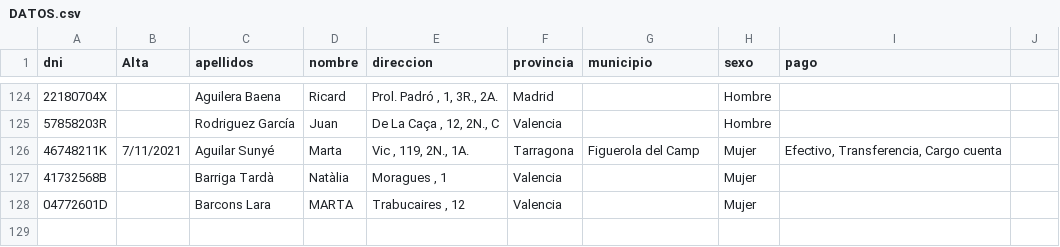
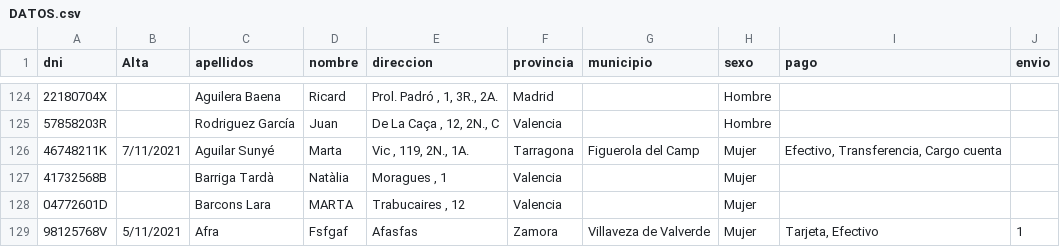
Before and after one commit to Yagoo23/caballerogonzalez, a CSV file: DATOS.csv, drawn as a sheet; only a part is shown, gaps mark what is left out; the diff names each change by its address in the sheet, - before the commit and + after, or states it on an @@ line.

Commit message:
Gestión Clientes --> Exportar Datos Excel acabado/SpinBox 23/11/2021

```diff
--- a/DATOS.csv
+++ b/DATOS.csv
-J1: (empty)
+J1: envio
+row 129: 98125768V | 5/11/2021 | Afra | Fsfgaf | Afasfas | Zamora | Villaveza de Valverde | Mujer | Tarjeta, Efectivo | 1
```
